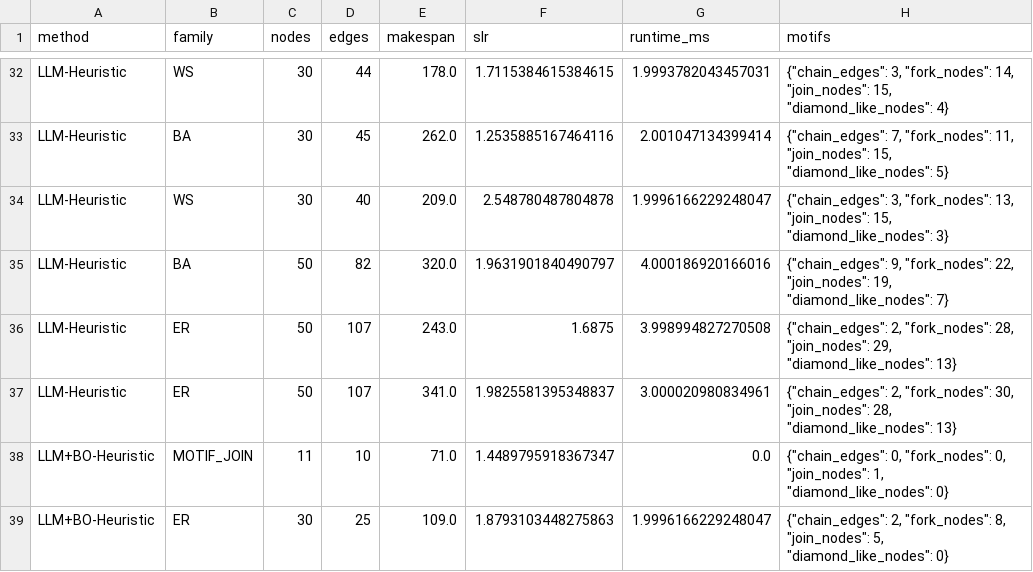
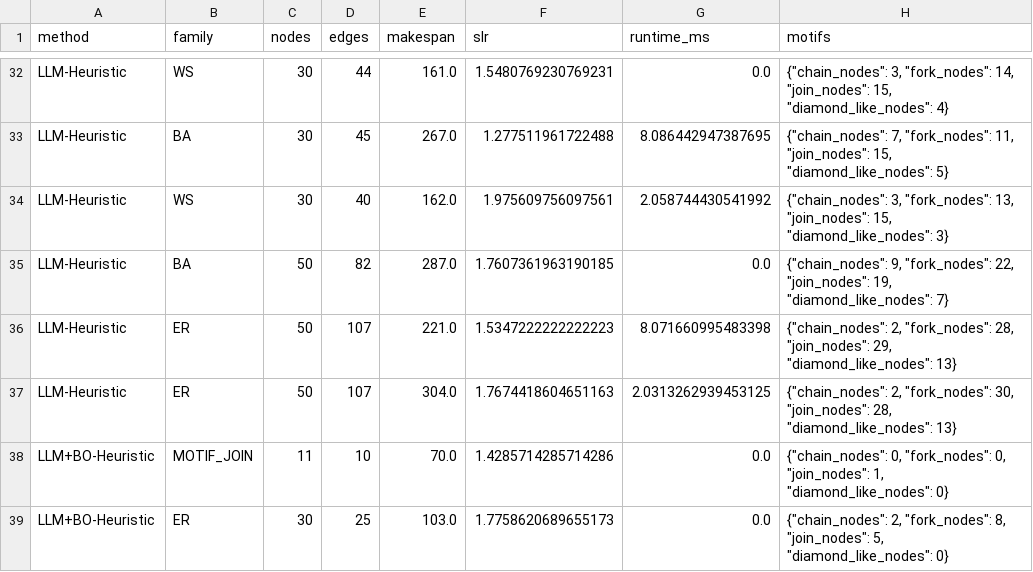
Before and after one commit to shivaahir158/TaskWeaver, a CSV file: sample_scheduler_results.csv, drawn as a sheet; only a part is shown, gaps mark what is left out; the diff covers the shown part only; the diff names each change by its address in the sheet, - before the commit and + after, or states it on an @@ line.

```diff
--- a/sample_scheduler_results.csv
+++ b/sample_scheduler_results.csv
-E32 (makespan): 178.0
+E32 (makespan): 161.0
-F32 (slr): 1.7115384615384615
+F32 (slr): 1.5480769230769231
-G32 (runtime_ms): 1.9993782043457031
+G32 (runtime_ms): 0.0
-H32 (motifs): {"chain_edges": 3, "fork_nodes":…
+H32 (motifs): {"chain_nodes": 3, "fork_nodes":…
-E33 (makespan): 262.0
+E33 (makespan): 267.0
-F33 (slr): 1.2535885167464116
+F33 (slr): 1.277511961722488
-G33 (runtime_ms): 2.001047134399414
+G33 (runtime_ms): 8.086442947387695
-H33 (motifs): {"chain_edges": 7, "fork_nodes":…
+H33 (motifs): {"chain_nodes": 7, "fork_nodes":…
-E34 (makespan): 209.0
+E34 (makespan): 162.0
-F34 (slr): 2.548780487804878
+F34 (slr): 1.975609756097561
-G34 (runtime_ms): 1.9996166229248047
+G34 (runtime_ms): 2.058744430541992
-H34 (motifs): {"chain_edges": 3, "fork_nodes":…
+H34 (motifs): {"chain_nodes": 3, "fork_nodes":…
-E35 (makespan): 320.0
+E35 (makespan): 287.0
-F35 (slr): 1.9631901840490797
+F35 (slr): 1.7607361963190185
-G35 (runtime_ms): 4.000186920166016
+G35 (runtime_ms): 0.0
-H35 (motifs): {"chain_edges": 9, "fork_nodes":…
+H35 (motifs): {"chain_nodes": 9, "fork_nodes":…
-E36 (makespan): 243.0
+E36 (makespan): 221.0
-F36 (slr): 1.6875
+F36 (slr): 1.5347222222222223
-G36 (runtime_ms): 3.998994827270508
+G36 (runtime_ms): 8.071660995483398
-H36 (motifs): {"chain_edges": 2, "fork_nodes":…
+H36 (motifs): {"chain_nodes": 2, "fork_nodes":…
-E37 (makespan): 341.0
+E37 (makespan): 304.0
-F37 (slr): 1.9825581395348837
+F37 (slr): 1.7674418604651163
-G37 (runtime_ms): 3.000020980834961
+G37 (runtime_ms): 2.0313262939453125
-H37 (motifs): {"chain_edges": 2, "fork_nodes":…
+H37 (motifs): {"chain_nodes": 2, "fork_nodes":…
-E38 (makespan): 71.0
+E38 (makespan): 70.0
-F38 (slr): 1.4489795918367347
+F38 (slr): 1.4285714285714286
-H38 (motifs): {"chain_edges": 0, "fork_nodes":…
+H38 (motifs): {"chain_nodes": 0, "fork_nodes":…
-E39 (makespan): 109.0
+E39 (makespan): 103.0
-F39 (slr): 1.8793103448275863
+F39 (slr): 1.7758620689655173
-G39 (runtime_ms): 1.9996166229248047
+G39 (runtime_ms): 0.0
-H39 (motifs): {"chain_edges": 2, "fork_nodes":…
+H39 (motifs): {"chain_nodes": 2, "fork_nodes":…
```
Also changed, not shown: 137 edited cells elsewhere in this file, 2 other files.
